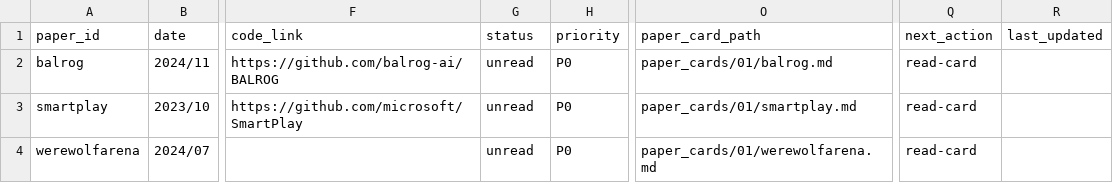
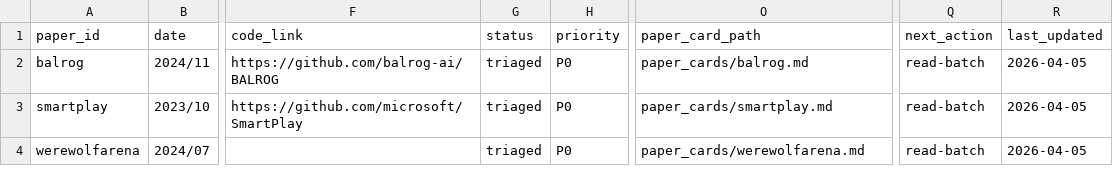
Before and after one commit to Li-Battery-dc/GameSurvey_workspace, a CSV file: corpus/registry/benchmark_registry.csv, drawn as a sheet; only a part is shown, gaps mark what is left out; the diff names each change by its address in the sheet, - before the commit and + after, or states it on an @@ line.

```diff
--- a/corpus/registry/benchmark_registry.csv
+++ b/corpus/registry/benchmark_registry.csv
-G2:G4 (status): unread
+G2:G4 (status): triaged
-O2 (paper_card_path): paper_cards/01/balrog.md
+O2 (paper_card_path): paper_cards/balrog.md
-Q2:Q4 (next_action): read-card
+Q2:Q4 (next_action): read-batch
-R2:R4 (last_updated): (empty)
+R2:R4 (last_updated): 2026-04-05
-O3 (paper_card_path): paper_cards/01/smartplay.md
+O3 (paper_card_path): paper_cards/smartplay.md
-O4 (paper_card_path): paper_cards/01/werewolfarena.md
+O4 (paper_card_path): paper_cards/werewolfarena.md
```
Also changed, not shown: 19 other files.
